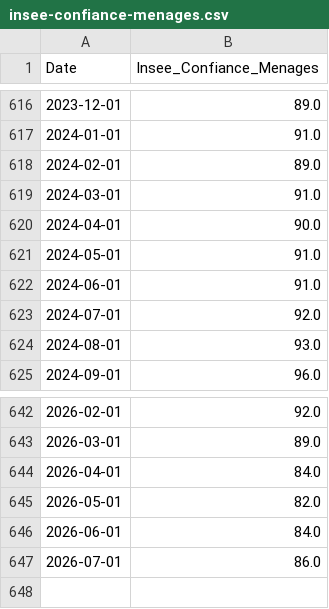
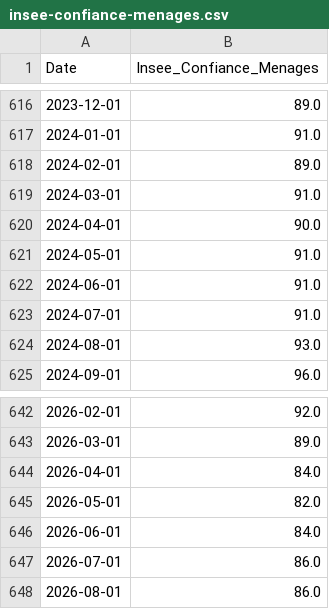
Before and after one commit to baptistesoulard/housing-market, a CSV file: data_manual_input/insee-confiance-menages.csv, drawn as a sheet; only a part is shown, gaps mark what is left out.

```diff
--- a/data_manual_input/insee-confiance-menages.csv
+++ b/data_manual_input/insee-confiance-menages.csv
@@ -622,3 +622,3 @@ Date,Insee_Confiance_Menages
 2024-06-01,91.0
-2024-07-01,92.0
+2024-07-01,91.0
 2024-08-01,93.0
@@ -647 +647,2 @@ Date,Insee_Confiance_Menages
 2026-07-01,86.0
+2026-08-01,86.0
```
Also changed, not shown: data/forecast_archive.csv, data_manual_input/Donnees-mensuelles-nationales-Logements.csv, 7 other files.
